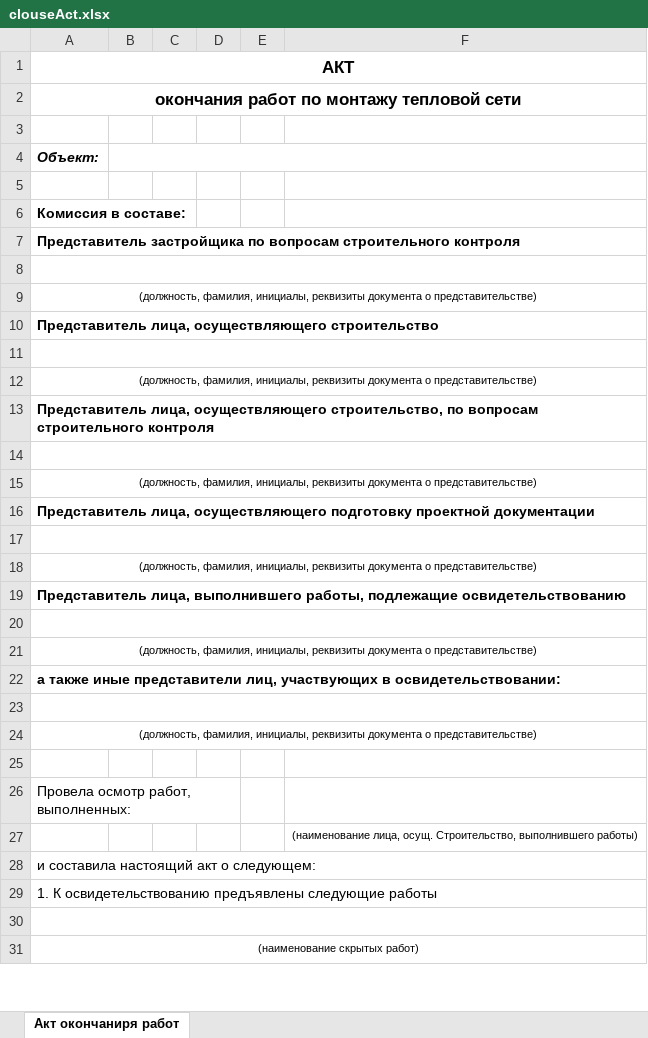
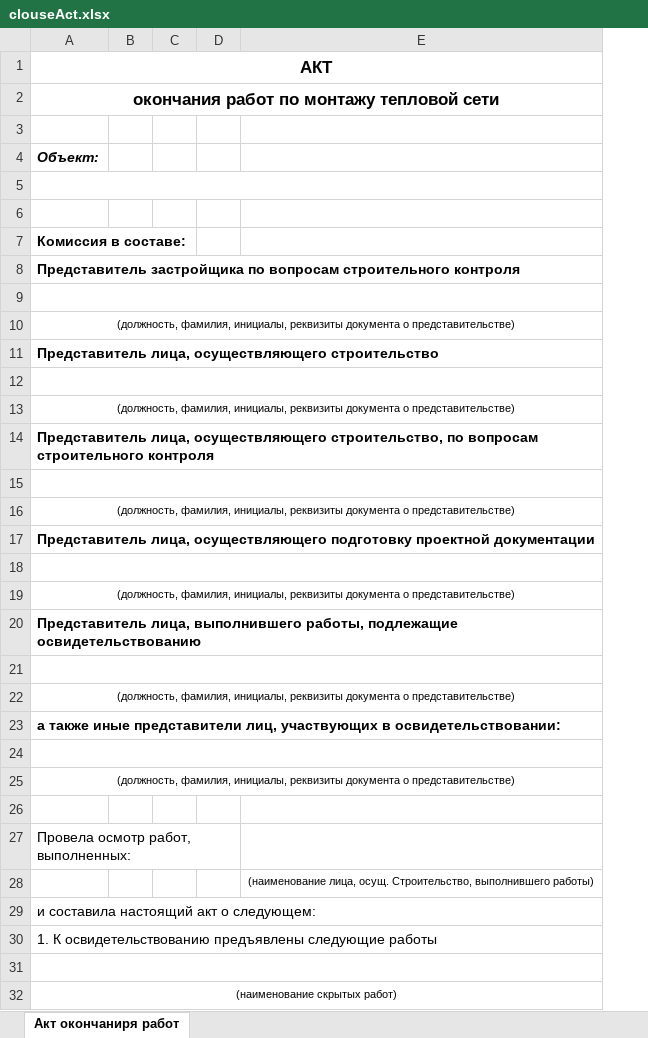
Before and after one commit to NullExp-Team/builders_act_maker, an Excel workbook: plugin/act_builder_lib/clouseAct.xlsx, sheet Акт окончаниря работ, drawn as a sheet; only a part is shown; values as stored, in another font and other column widths than the file's, no borders; removed rows and columns are numbered as before the commit, all else as after; the diff covers the shown part only; the diff names each change by its address in the sheet, - before the commit and + after, or states it on an @@ line.

Commit message:
prepair for clouseAct

```diff
--- a/plugin/act_builder_lib/clouseAct.xlsx (sheet Акт окончаниря работ)
+++ b/plugin/act_builder_lib/clouseAct.xlsx (sheet Акт окончаниря работ)
-column D, empty
-B4:F4 merged
+row 5: (empty)
+A8:E8 merged
+A11:E11 merged
+A14:E14 merged
+A17:E17 merged
+A20:E20 merged
+A23:E23 merged
-A26:D26 merged
+A27:D27 merged
```
Also changed, not shown: 1 moved row and merged cells elsewhere in this sheet, plugin/act_builder_lib/actOSR.xlsx, 2 other files.
